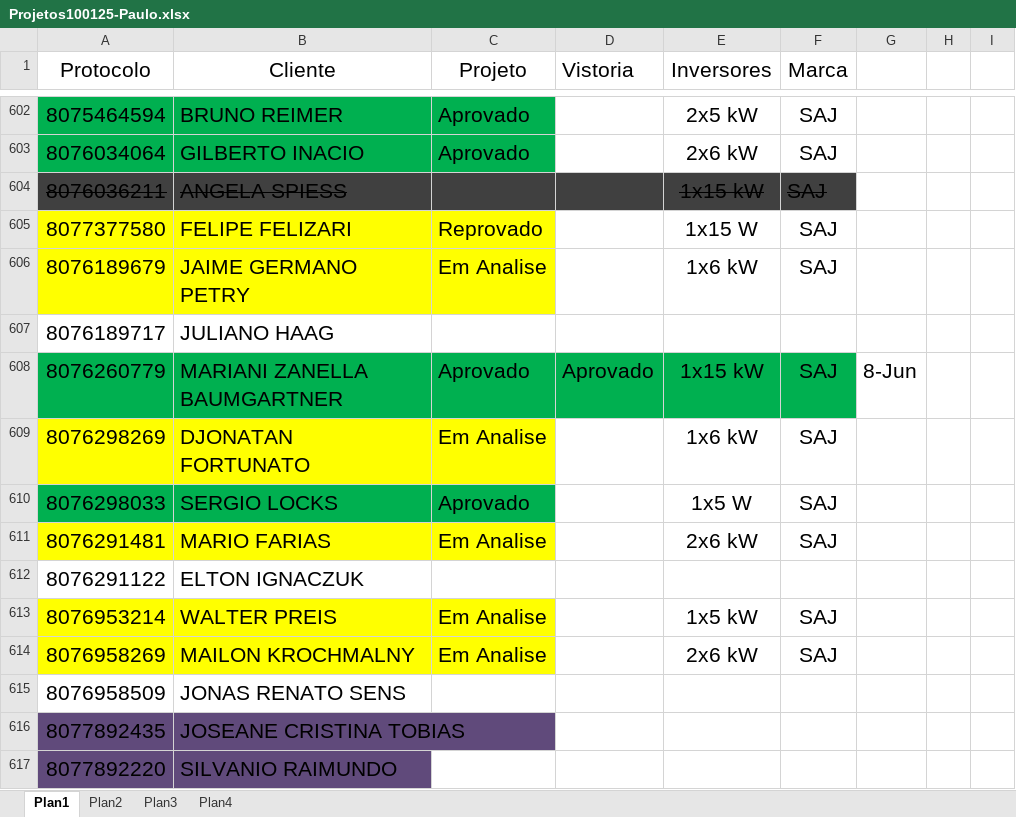
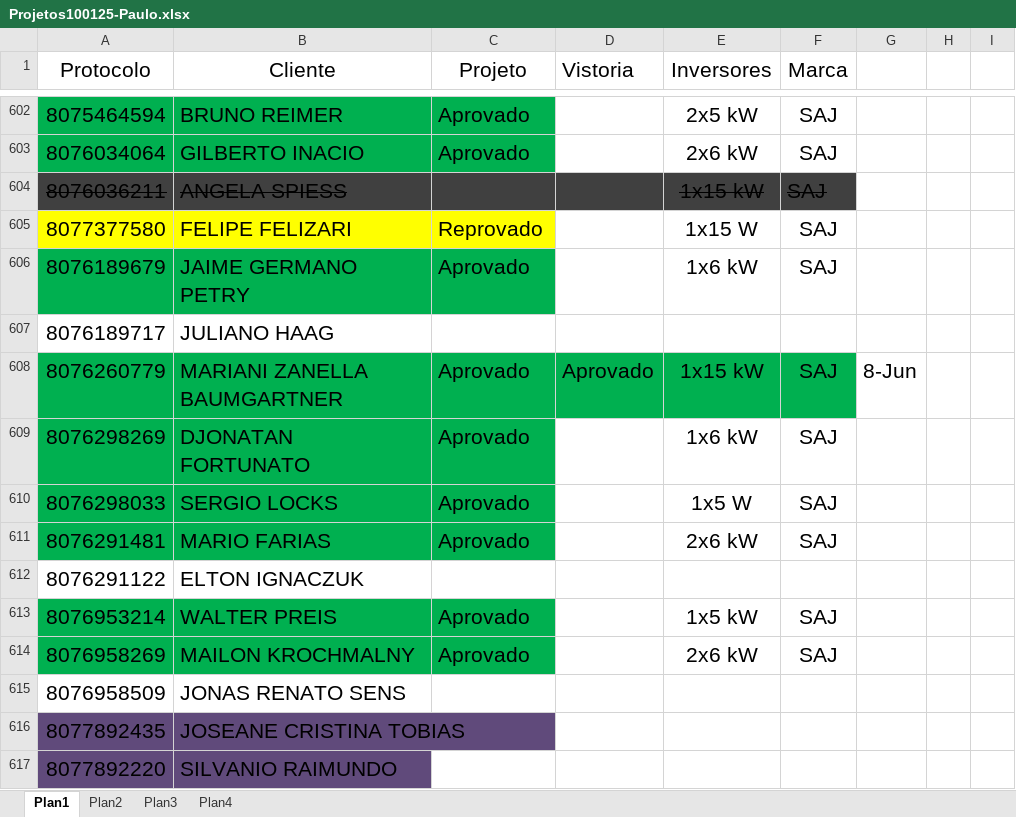
Before and after one commit to pemoeng/Projetos, an Excel workbook: Projetos100125-Paulo.xlsx, sheet Plan1, drawn as a sheet; only a part is shown, gaps mark what is left out; values as stored, in another font and other column widths than the file's, no borders; the diff names each change by its address in the sheet, - before the commit and + after, or states it on an @@ line.

```diff
--- a/Projetos100125-Paulo.xlsx (sheet Plan1)
+++ b/Projetos100125-Paulo.xlsx (sheet Plan1)
-A606:C606 fill: #FFFF00
+A606:C606 fill: #00B050
-C606 (Projeto): Em Analise
+C606 (Projeto): Aprovado
-A609:C609 fill: #FFFF00
+A609:C609 fill: #00B050
-C609 (Projeto): Em Analise
+C609 (Projeto): Aprovado
-A611:C611 fill: #FFFF00
+A611:C611 fill: #00B050
-C611 (Projeto): Em Analise
+C611 (Projeto): Aprovado
-A613:C614 fill: #FFFF00
+A613:C614 fill: #00B050
-C613:C614 (Projeto): Em Analise
+C613:C614 (Projeto): Aprovado
```
Also changed, not shown: 1 other file.
